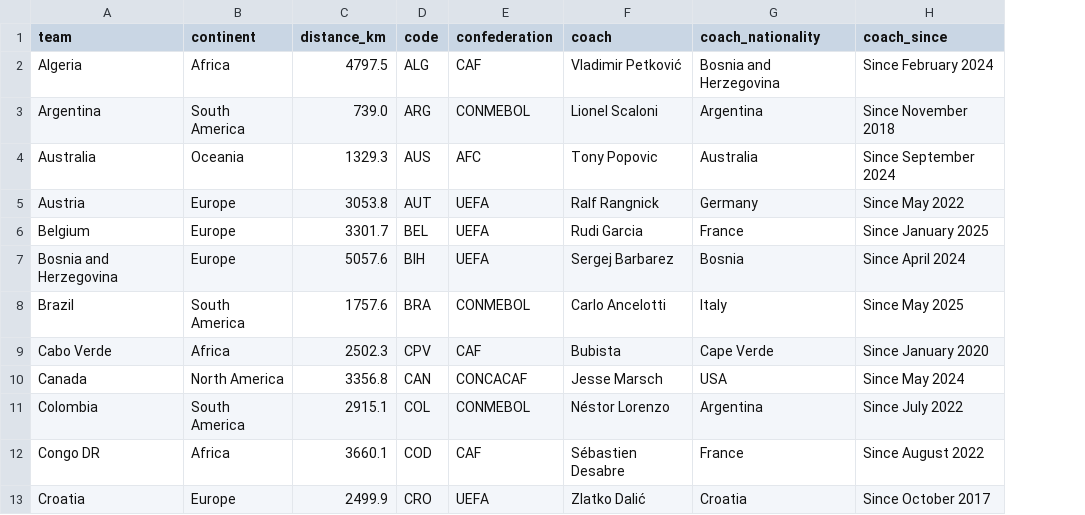
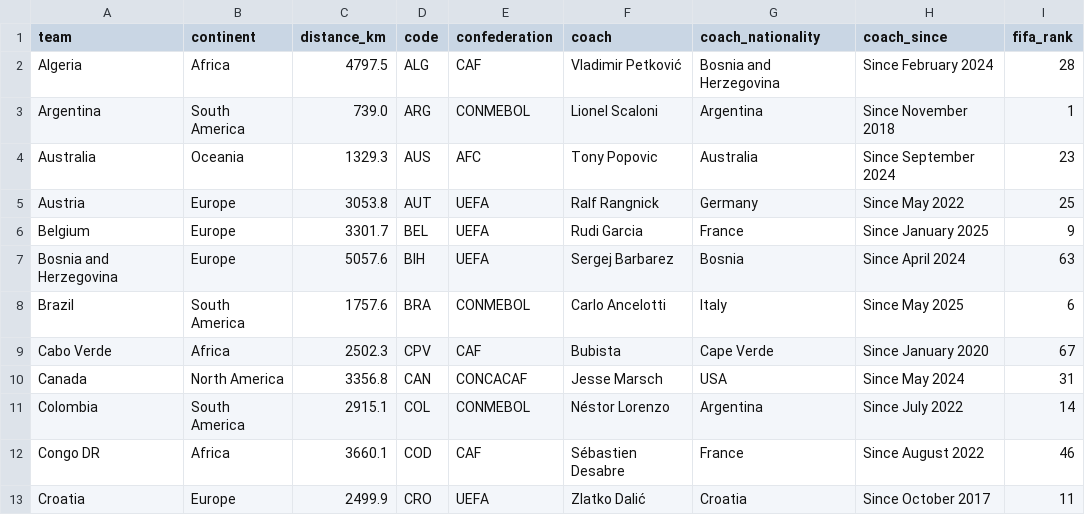
Before and after one commit to ytalp17/worldcup-2026-dashboard, a CSV file: assets/data/teams.csv, drawn as a sheet; only a part is shown; the diff names each change by its address in the sheet, - before the commit and + after, or states it on an @@ line.

```diff
--- a/assets/data/teams.csv
+++ b/assets/data/teams.csv
+column I (fifa_rank), rows 2-13: 28 | 1 | 23 | 25 | 9 | 63 | 6 | 67 | 31 | 14 | 46 | 11
```
Also changed, not shown: 51 other files.
